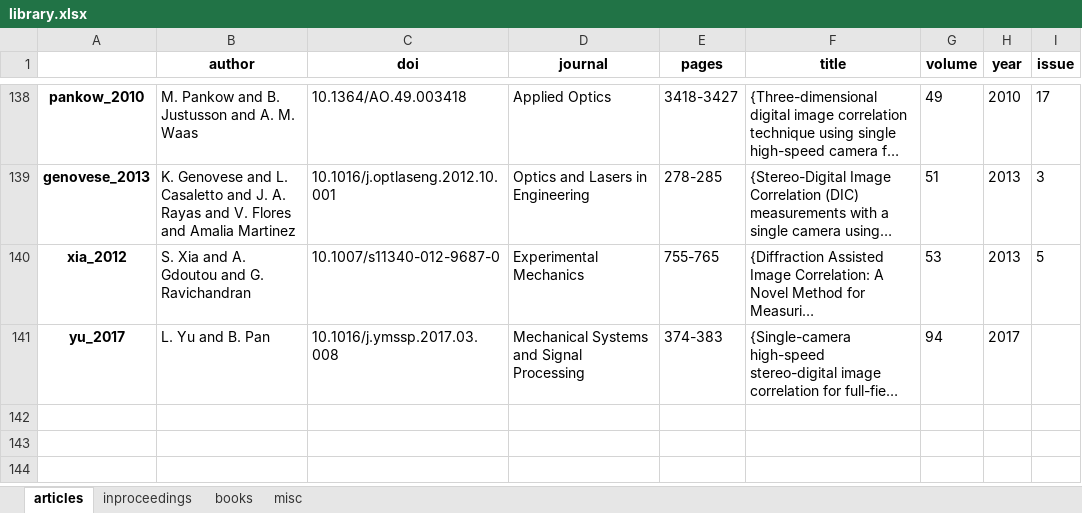
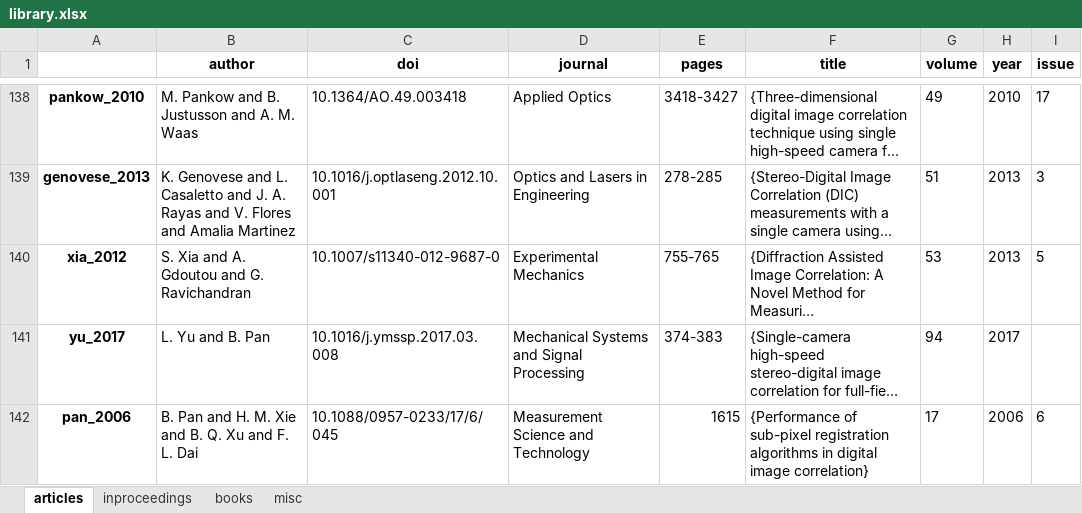
Before and after one commit to kristofcufar/biblib, an Excel workbook: DATA/library.xlsx, sheet articles, drawn as a sheet; only a part is shown, gaps mark what is left out; long unchanged cells end in …; values as stored, in another font and other column widths than the file's, no borders; the diff names each change by its address in the sheet, - before the commit and + after, or states it on an @@ line.

```diff
--- a/DATA/library.xlsx (sheet articles)
+++ b/DATA/library.xlsx (sheet articles)
+row 142: pan_2006 | B. Pan and H. M. Xie and B. Q. Xu and F. L. Dai | 10.1088/0957-0233/17/6/045 | Measurement Science and Technology | 1615 | {Performance of sub-pixel registration algorithms in digital image correlation} | 17 | 2006 | 6
```
Also changed, not shown: sheet inproceedings, sheet books, sheet misc, 1 other file.
